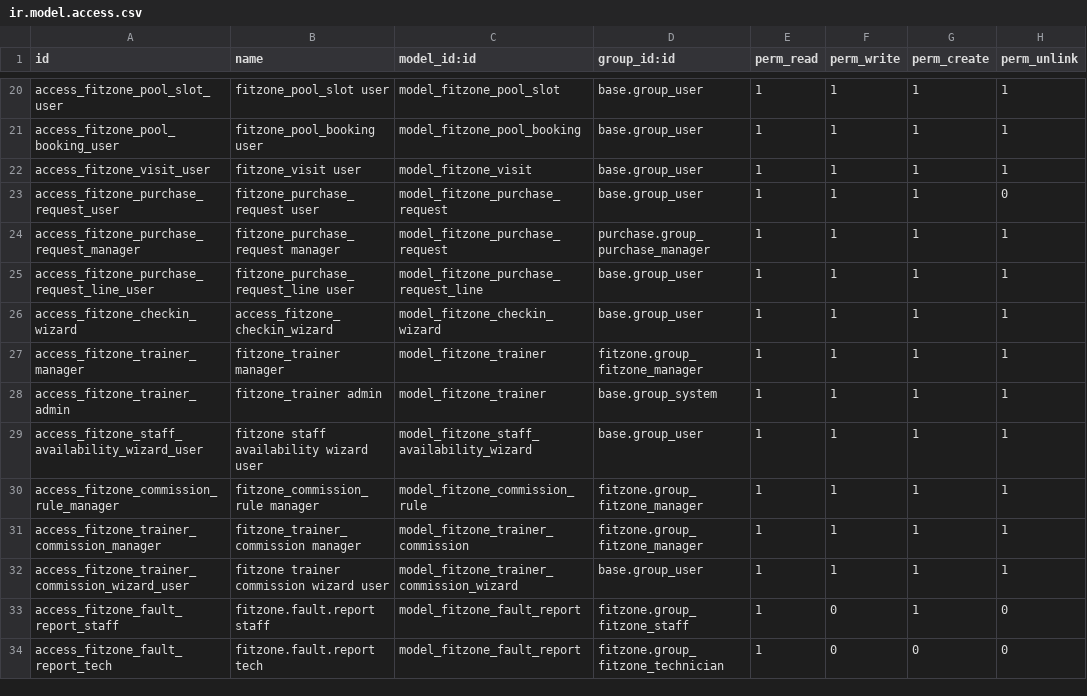
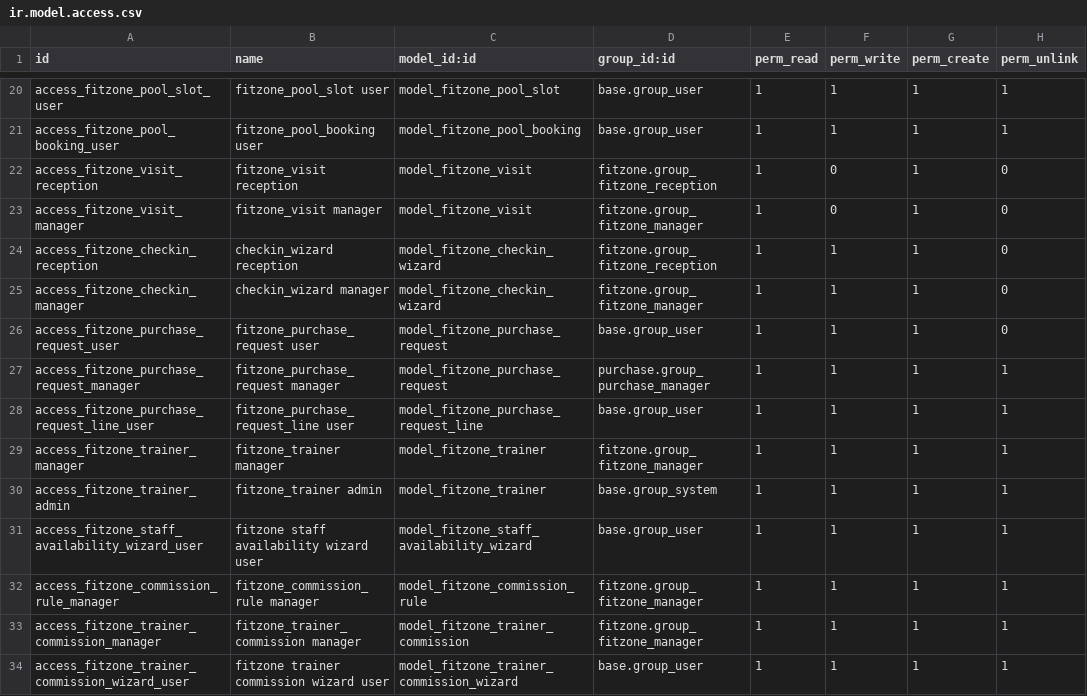
Before and after one commit to hmmam-ziad/fitzone, a CSV file: fitzone/security/ir.model.access.csv, drawn as a sheet; only a part is shown, gaps mark what is left out; the shorter side is filled out with more unchanged rows.

Commit message:
Implement installment payments and member barcode check-in

```diff
--- a/fitzone/security/ir.model.access.csv
+++ b/fitzone/security/ir.model.access.csv
@@ -21,3 +21,6 @@ access_fitzone_pool_slot_user,fitzone_pool_slot user,model_fitzone_pool_slot,bas
 access_fitzone_pool_booking_user,fitzone_pool_booking user,model_fitzone_pool_booking,base.group_user,1,1,1,1
-access_fitzone_visit_user,fitzone_visit user,model_fitzone_visit,base.group_user,1,1,1,1
+access_fitzone_visit_reception,fitzone_visit reception,model_fitzone_visit,fitzone.group_fitzone_reception,1,0,1,0
+access_fitzone_visit_manager,fitzone_visit manager,model_fitzone_visit,fitzone.group_fitzone_manager,1,0,1,0
+access_fitzone_checkin_reception,checkin_wizard reception,model_fitzone_checkin_wizard,fitzone.group_fitzone_reception,1,1,1,0
+access_fitzone_checkin_manager,checkin_wizard manager,model_fitzone_checkin_wizard,fitzone.group_fitzone_manager,1,1,1,0
 access_fitzone_purchase_request_user,fitzone_purchase_request user,model_fitzone_purchase_request,base.group_user,1,1,1,0
@@ -25,3 +28,2 @@ access_fitzone_purchase_request_manager,fitzone_purchase_request manager,model_f
 access_fitzone_purchase_request_line_user,fitzone_purchase_request_line user,model_fitzone_purchase_request_line,base.group_user,1,1,1,1
-access_fitzone_checkin_wizard,access_fitzone_checkin_wizard,model_fitzone_checkin_wizard,base.group_user,1,1,1,1
 access_fitzone_trainer_manager,fitzone_trainer manager,model_fitzone_trainer,fitzone.group_fitzone_manager,1,1,1,1
```
Also changed, not shown: 15 other files.
